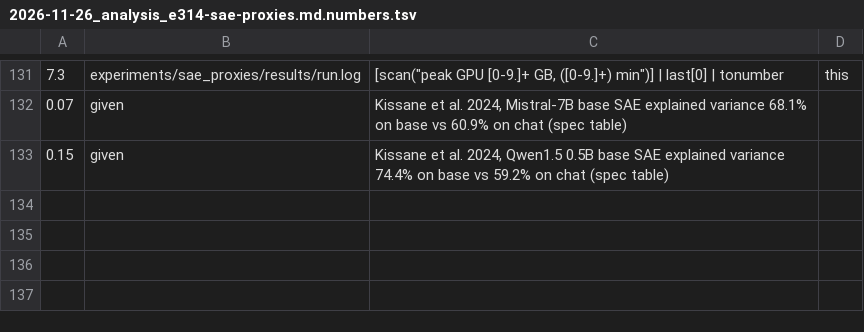
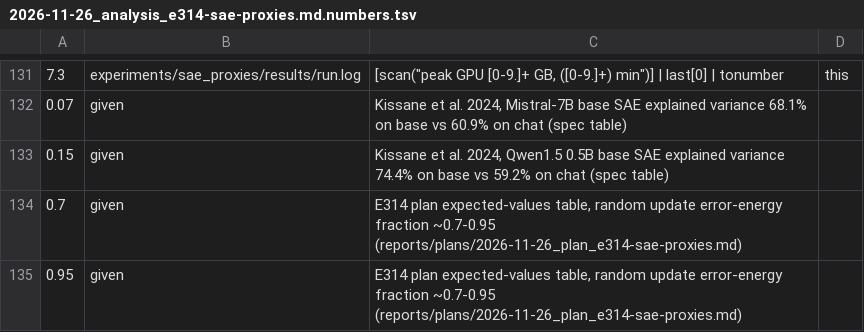
Before and after one commit to edwinagnew/commute-vpd, a TSV file: reports/analyses/2026-11-26_analysis_e314-sae-proxies.md.numbers.tsv, drawn as a sheet; only a part is shown, gaps mark what is left out.

```diff
--- a/reports/analyses/2026-11-26_analysis_e314-sae-proxies.md.numbers.tsv
+++ b/reports/analyses/2026-11-26_analysis_e314-sae-proxies.md.numbers.tsv
@@ -133 +133,3 @@
 0.15	given	Kissane et al. 2024, Qwen1.5 0.5B base SAE explained variance 74.4% on base vs 59.2% on chat (spec table)
+0.7	given	E314 plan expected-values table, random update error-energy fraction ~0.7-0.95 (reports/plans/2026-11-26_plan_e314-sae-proxies.md)
+0.95	given	E314 plan expected-values table, random update error-energy fraction ~0.7-0.95 (reports/plans/2026-11-26_plan_e314-sae-proxies.md)
```
Also changed, not shown: 1 other file.
